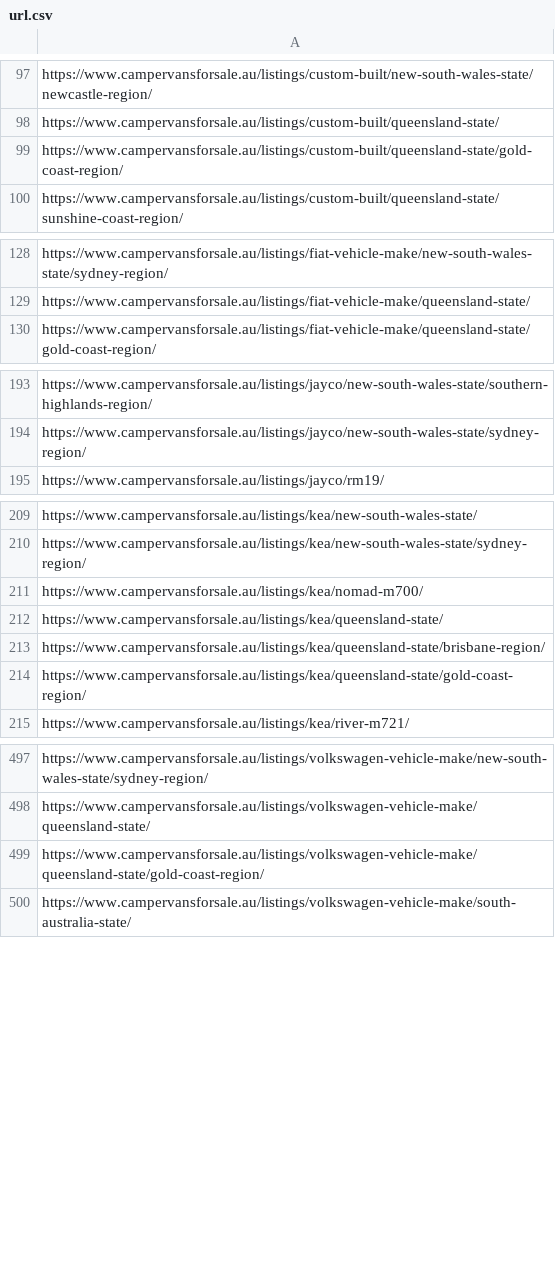
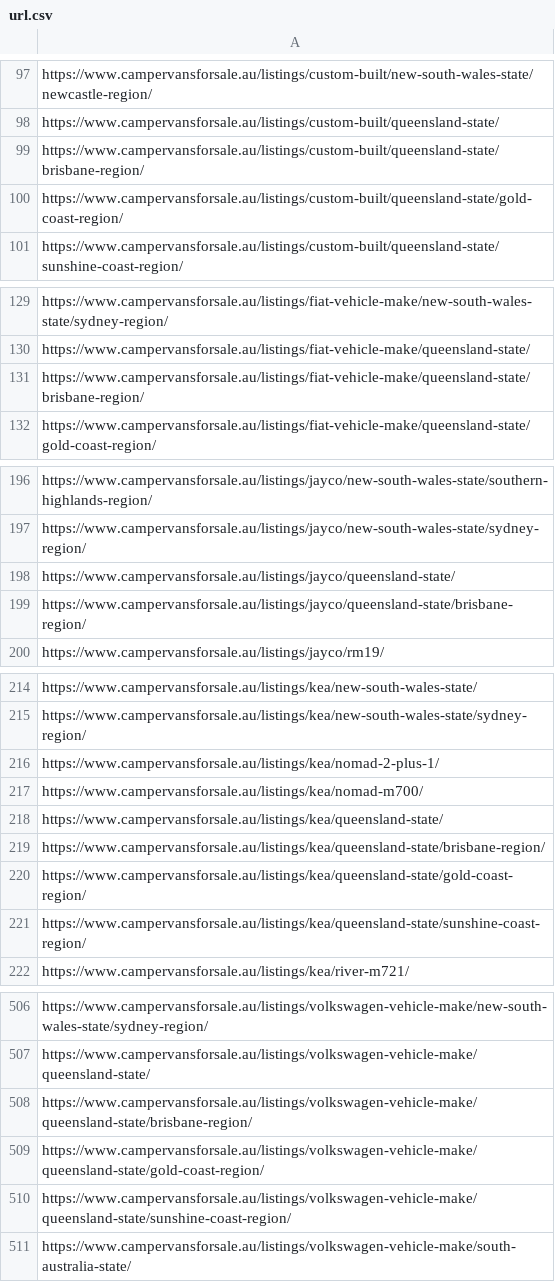
Before and after one commit to sangeethaWeblogix/cvs, a CSV file: src/app/url.csv, drawn as a sheet; only a part is shown, gaps mark what is left out; the diff covers the shown part only.

```diff
--- a/src/app/url.csv
+++ b/src/app/url.csv
@@ -98,2 +98,3 @@ https://www.campervansforsale.au/listings/custom-built/new-south-wales-state/new
 https://www.campervansforsale.au/listings/custom-built/queensland-state/
+https://www.campervansforsale.au/listings/custom-built/queensland-state/brisbane-region/
 https://www.campervansforsale.au/listings/custom-built/queensland-state/gold-coast-region/
@@ -129,2 +130,3 @@ https://www.campervansforsale.au/listings/fiat-vehicle-make/new-south-wales-stat
 https://www.campervansforsale.au/listings/fiat-vehicle-make/queensland-state/
+https://www.campervansforsale.au/listings/fiat-vehicle-make/queensland-state/brisbane-region/
 https://www.campervansforsale.au/listings/fiat-vehicle-make/queensland-state/gold-coast-region/
@@ -194,2 +197,4 @@ https://www.campervansforsale.au/listings/jayco/new-south-wales-state/southern-h
 https://www.campervansforsale.au/listings/jayco/new-south-wales-state/sydney-region/
+https://www.campervansforsale.au/listings/jayco/queensland-state/
+https://www.campervansforsale.au/listings/jayco/queensland-state/brisbane-region/
 https://www.campervansforsale.au/listings/jayco/rm19/
@@ -210,2 +215,3 @@ https://www.campervansforsale.au/listings/kea/new-south-wales-state/
 https://www.campervansforsale.au/listings/kea/new-south-wales-state/sydney-region/
+https://www.campervansforsale.au/listings/kea/nomad-2-plus-1/
 https://www.campervansforsale.au/listings/kea/nomad-m700/
@@ -214,2 +220,3 @@ https://www.campervansforsale.au/listings/kea/queensland-state/brisbane-region/
 https://www.campervansforsale.au/listings/kea/queensland-state/gold-coast-region/
+https://www.campervansforsale.au/listings/kea/queensland-state/sunshine-coast-region/
 https://www.campervansforsale.au/listings/kea/river-m721/
@@ -498,3 +507,5 @@ https://www.campervansforsale.au/listings/volkswagen-vehicle-make/new-south-wale
 https://www.campervansforsale.au/listings/volkswagen-vehicle-make/queensland-state/
+https://www.campervansforsale.au/listings/volkswagen-vehicle-make/queensland-state/brisbane-region/
 https://www.campervansforsale.au/listings/volkswagen-vehicle-make/queensland-state/gold-coast-region/
+https://www.campervansforsale.au/listings/volkswagen-vehicle-make/queensland-state/sunshine-coast-region/
 https://www.campervansforsale.au/listings/volkswagen-vehicle-make/south-australia-state/
```
Also changed, not shown: 3 added rows elsewhere in this file.
